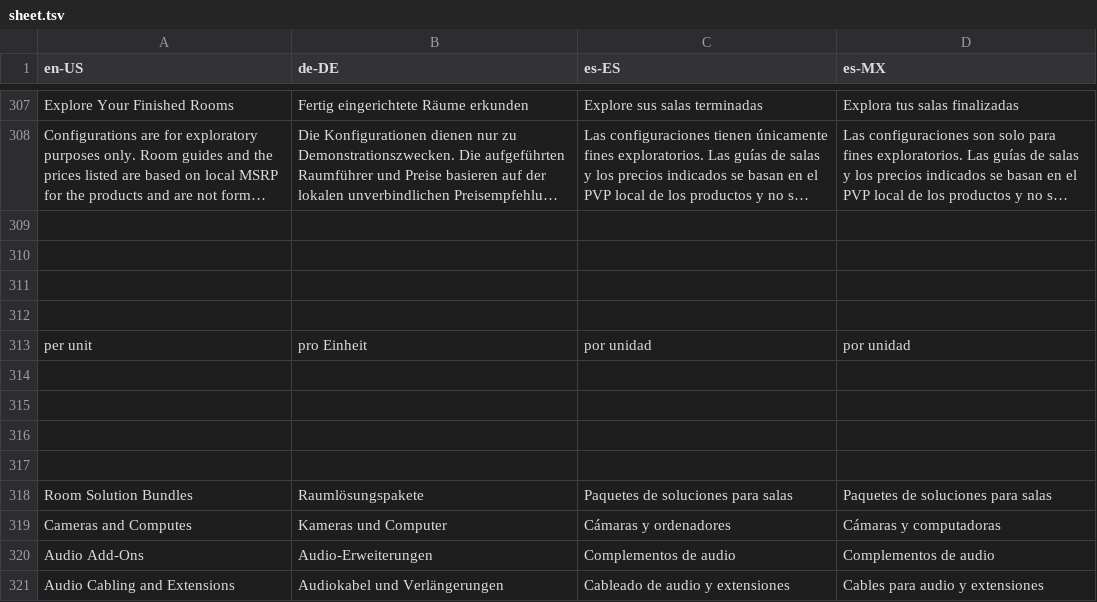
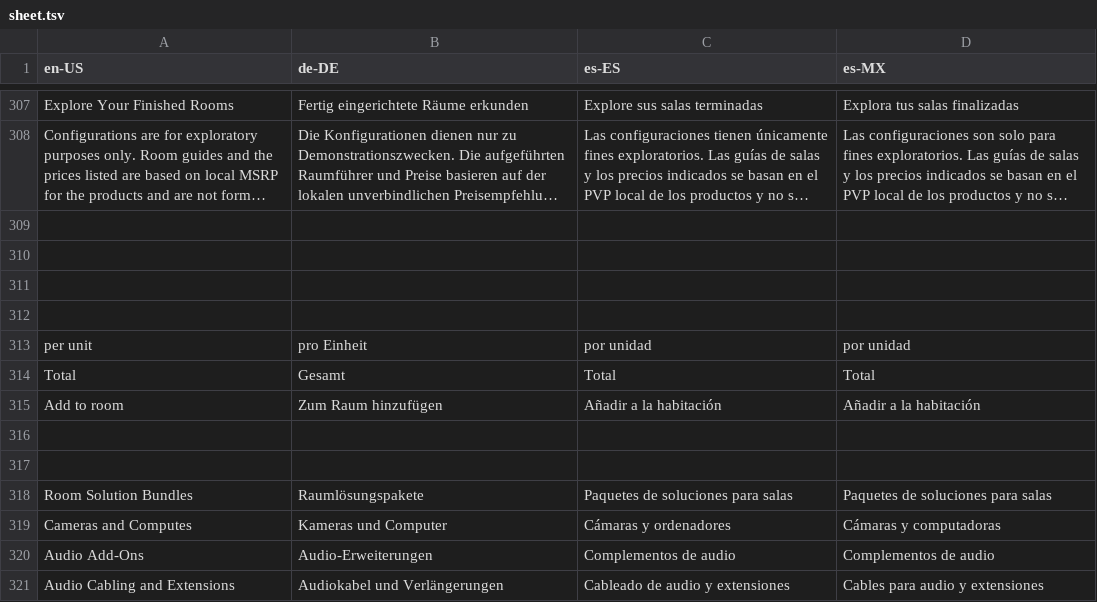
Before and after one commit to bnguyen1989/logitech-room, a TSV file: server/src/dataLang/sheet.tsv, drawn as a sheet; only a part is shown, gaps mark what is left out; long unchanged cells end in …; the diff names each change by its address in the sheet, - before the commit and + after, or states it on an @@ line.

Commit message:
[ui_branch] update data lang for some points

```diff
--- a/server/src/dataLang/sheet.tsv
+++ b/server/src/dataLang/sheet.tsv
-row 314: (empty)
+row 314: Total | Gesamt | Total | Total
-row 315: (empty)
+row 315: Add to room | Zum Raum hinzufügen | Añadir a la habitación | Añadir a la habitación
```
Also changed, not shown: 4 other files.
